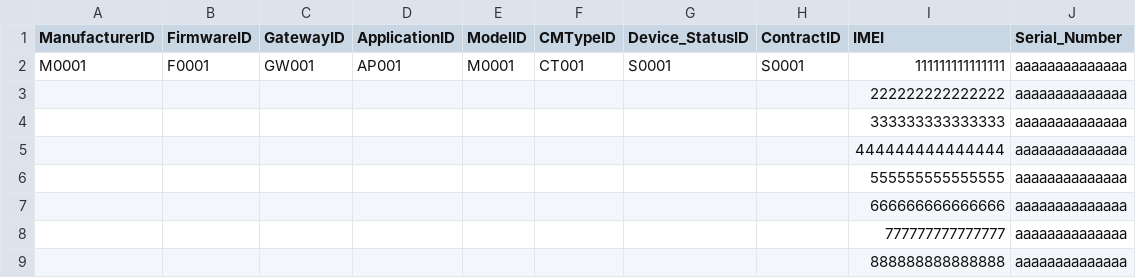
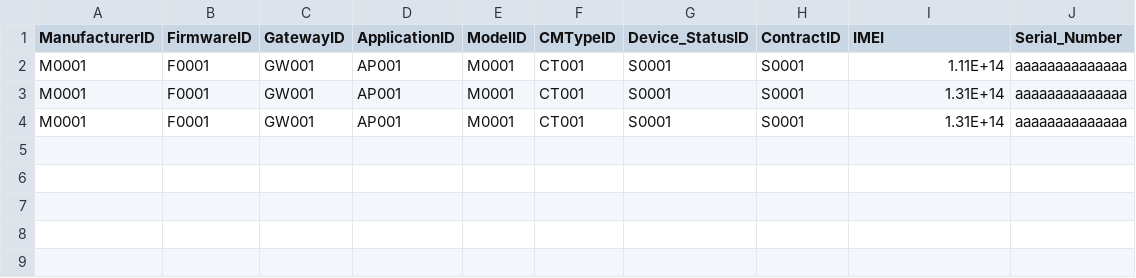
Before and after one commit to JLOM324JR/Device-Management, a CSV file: Demo/csv/device.csv, drawn as a sheet.

Commit message:
add to DB
1.Add data in dataTable to DB all row
2.Problem
2.1 if,else if
2.2 noisy data

```diff
--- a/Demo/csv/device.csv
+++ b/Demo/csv/device.csv
@@ -1,9 +1,4 @@
 ManufacturerID ,FirmwareID,GatewayID,ApplicationID,ModelID,CMTypeID ,Device_StatusID,ContractID ,IMEI,Serial_Number
-M0001,F0001,GW001,AP001,M0001,CT001,S0001,S0001,111111111111111,aaaaaaaaaaaaaa
-,,,,,,,,222222222222222,aaaaaaaaaaaaaa
-,,,,,,,,333333333333333,aaaaaaaaaaaaaa
-,,,,,,,,444444444444444,aaaaaaaaaaaaaa
-,,,,,,,,555555555555555,aaaaaaaaaaaaaa
-,,,,,,,,666666666666666,aaaaaaaaaaaaaa
-,,,,,,,,777777777777777,aaaaaaaaaaaaaa
-,,,,,,,,888888888888888,aaaaaaaaaaaaaa
+M0001,F0001,GW001,AP001,M0001,CT001,S0001,S0001,1.11E+14,aaaaaaaaaaaaaa
+M0001,F0001,GW001,AP001,M0001,CT001,S0001,S0001,1.31E+14,aaaaaaaaaaaaaa
+M0001,F0001,GW001,AP001,M0001,CT001,S0001,S0001,1.31E+14,aaaaaaaaaaaaaa
```
Also changed, not shown: 4 other files.
